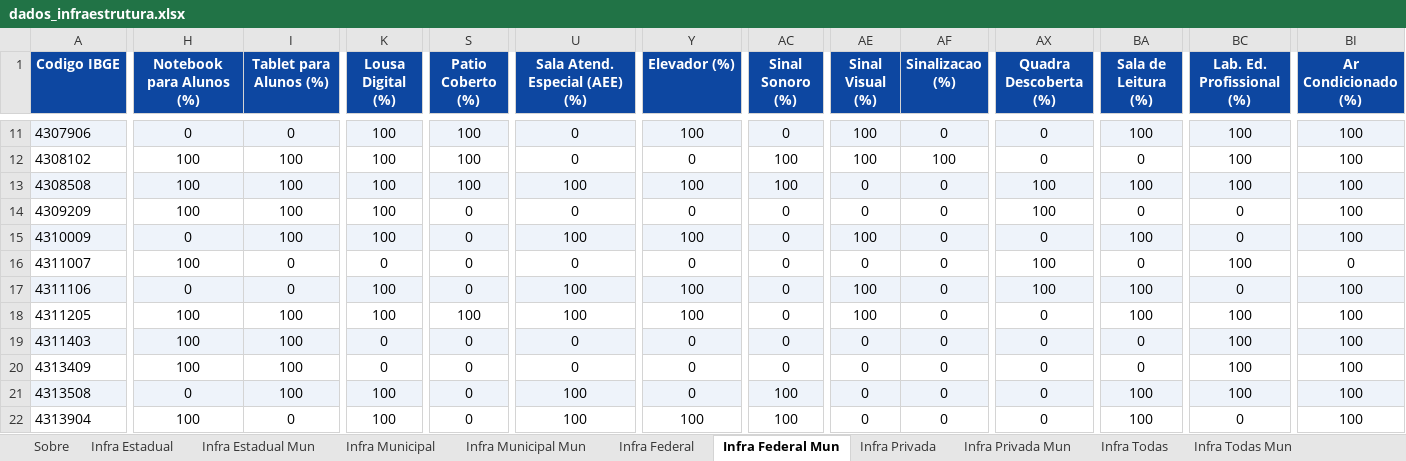
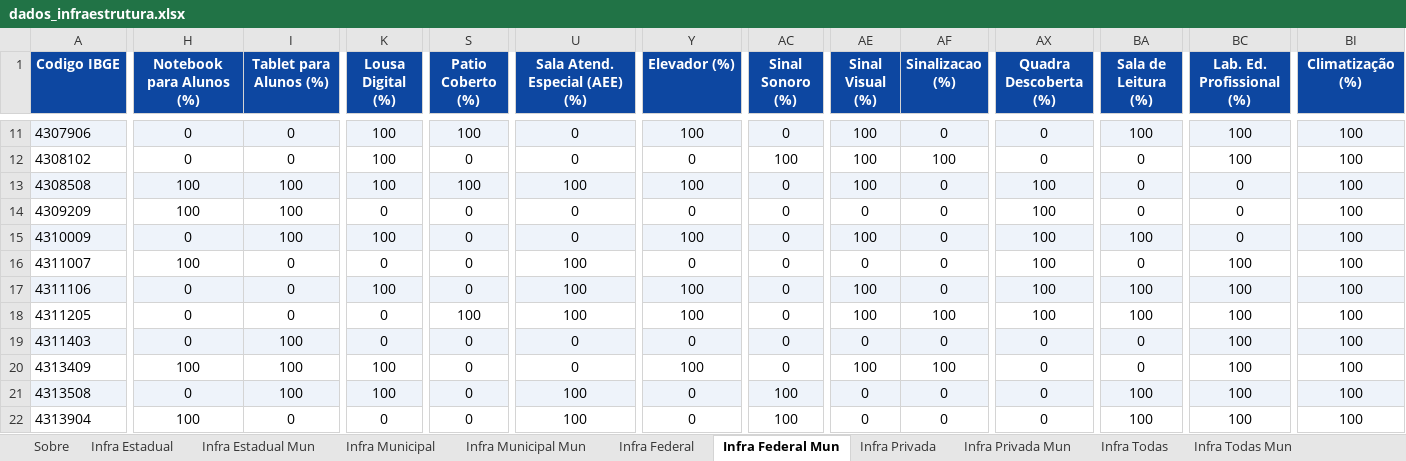
Before and after one commit to CEBE-RS/indicadores-educacionais, an Excel workbook: dados/downloads/dados_infraestrutura.xlsx, sheet Infra Federal Mun, drawn as a sheet; only a part is shown, gaps mark what is left out; values as stored, in another font and other column widths than the file's, no borders; the diff covers the shown part only; the diff names each change by its address in the sheet, - before the commit and + after, or states it on an @@ line.

```diff
--- a/dados/downloads/dados_infraestrutura.xlsx (sheet Infra Federal Mun)
+++ b/dados/downloads/dados_infraestrutura.xlsx (sheet Infra Federal Mun)
-BI1: Ar Condicionado (%)
+BI1: Climatização (%)
-H12 (Notebook para Alunos (%)): 100
+H12 (Notebook para Alunos (%)): 0
-I12 (Tablet para Alunos (%)): 100
+I12 (Tablet para Alunos (%)): 0
-S12 (Patio Coberto (%)): 100
+S12 (Patio Coberto (%)): 0
-AC13 (Sinal Sonoro (%)): 100
+AC13 (Sinal Sonoro (%)): 0
-AE13 (Sinal Visual (%)): 0
+AE13 (Sinal Visual (%)): 100
-BA13 (Sala de Leitura (%)): 100
+BA13 (Sala de Leitura (%)): 0
-BC13 (Lab. Ed. Profissional (%)): 100
+BC13 (Lab. Ed. Profissional (%)): 0
-K14 (Lousa Digital (%)): 100
+K14 (Lousa Digital (%)): 0
-U15 (Sala Atend. Especial (AEE) (%)): 100
+U15 (Sala Atend. Especial (AEE) (%)): 0
-AX15 (Quadra Descoberta (%)): 0
+AX15 (Quadra Descoberta (%)): 100
-U16 (Sala Atend. Especial (AEE) (%)): 0
+U16 (Sala Atend. Especial (AEE) (%)): 100
-BI16 (Climatização (%)): 0
+BI16 (Climatização (%)): 100
-BC17 (Lab. Ed. Profissional (%)): 0
+BC17 (Lab. Ed. Profissional (%)): 100
-H18:H19 (Notebook para Alunos (%)): 100
+H18:H19 (Notebook para Alunos (%)): 0
-I18 (Tablet para Alunos (%)): 100
+I18 (Tablet para Alunos (%)): 0
-K18 (Lousa Digital (%)): 100
+K18 (Lousa Digital (%)): 0
-AF18 (Sinalizacao (%)): 0
+AF18 (Sinalizacao (%)): 100
-AX18 (Quadra Descoberta (%)): 0
+AX18 (Quadra Descoberta (%)): 100
-K20 (Lousa Digital (%)): 0
+K20 (Lousa Digital (%)): 100
-Y20 (Elevador (%)): 0
+Y20 (Elevador (%)): 100
-AE20 (Sinal Visual (%)): 0
+AE20 (Sinal Visual (%)): 100
-AF20 (Sinalizacao (%)): 0
+AF20 (Sinalizacao (%)): 100
-K22 (Lousa Digital (%)): 100
+K22 (Lousa Digital (%)): 0
-Y22 (Elevador (%)): 100
+Y22 (Elevador (%)): 0
-BC22 (Lab. Ed. Profissional (%)): 0
+BC22 (Lab. Ed. Profissional (%)): 100
```
Also changed, not shown: 151 edited cells elsewhere in this sheet, sheet Infra Todas Mun, sheet Infra Municipal Mun, sheet Infra Estadual Mun, sheet Infra Privada Mun, sheet Infra Federal, sheet Infra Municipal, 4 more sheets, dados/downloads/dados_acesso_matriculas.xlsx, dados/downloads/dados_docencia.xlsx, 5 other files.
